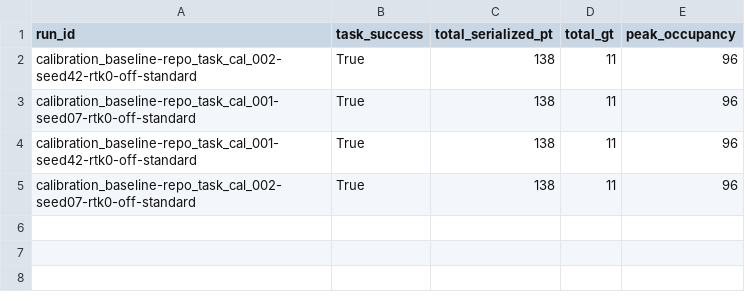
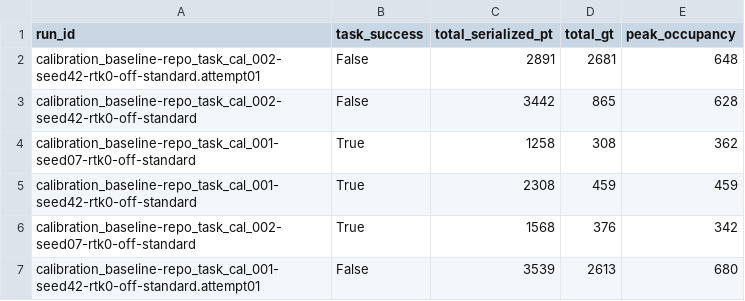
Before and after one commit to soumitra9/cbudget-sok, a CSV file: results/pilot_runtime.csv, drawn as a sheet.

```diff
--- a/results/pilot_runtime.csv
+++ b/results/pilot_runtime.csv
@@ -1,5 +1,7 @@
 run_id,task_success,total_serialized_pt,total_gt,peak_occupancy
-calibration_baseline-repo_task_cal_002-seed42-rtk0-off-standard,True,138,11,96
-calibration_baseline-repo_task_cal_001-seed07-rtk0-off-standard,True,138,11,96
-calibration_baseline-repo_task_cal_001-seed42-rtk0-off-standard,True,138,11,96
-calibration_baseline-repo_task_cal_002-seed07-rtk0-off-standard,True,138,11,96
+calibration_baseline-repo_task_cal_002-seed42-rtk0-off-standard.attempt01,False,2891,2681,648
+calibration_baseline-repo_task_cal_002-seed42-rtk0-off-standard,False,3442,865,628
+calibration_baseline-repo_task_cal_001-seed07-rtk0-off-standard,True,1258,308,362
+calibration_baseline-repo_task_cal_001-seed42-rtk0-off-standard,True,2308,459,459
+calibration_baseline-repo_task_cal_002-seed07-rtk0-off-standard,True,1568,376,342
+calibration_baseline-repo_task_cal_001-seed42-rtk0-off-standard.attempt01,False,3539,2613,680
```
Also changed, not shown: 12 other files.
